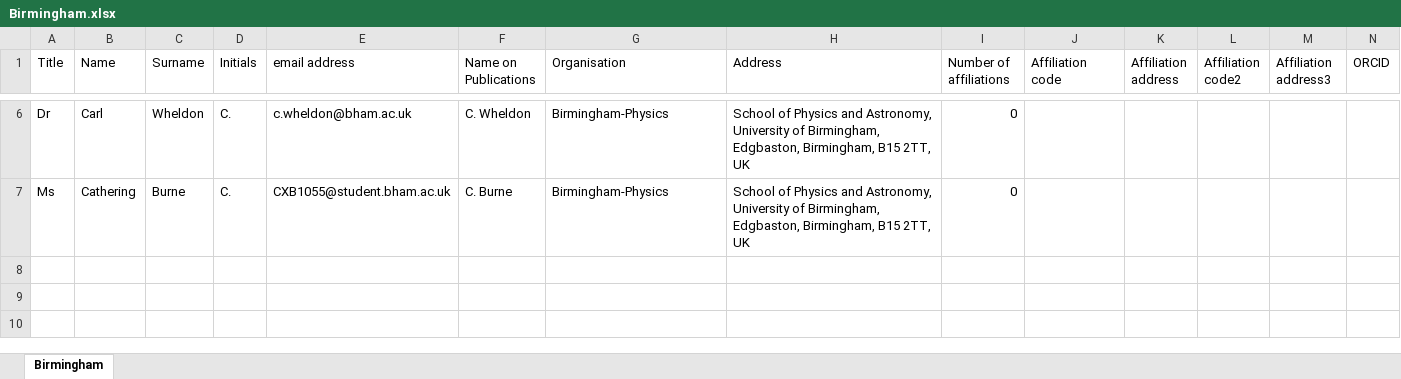
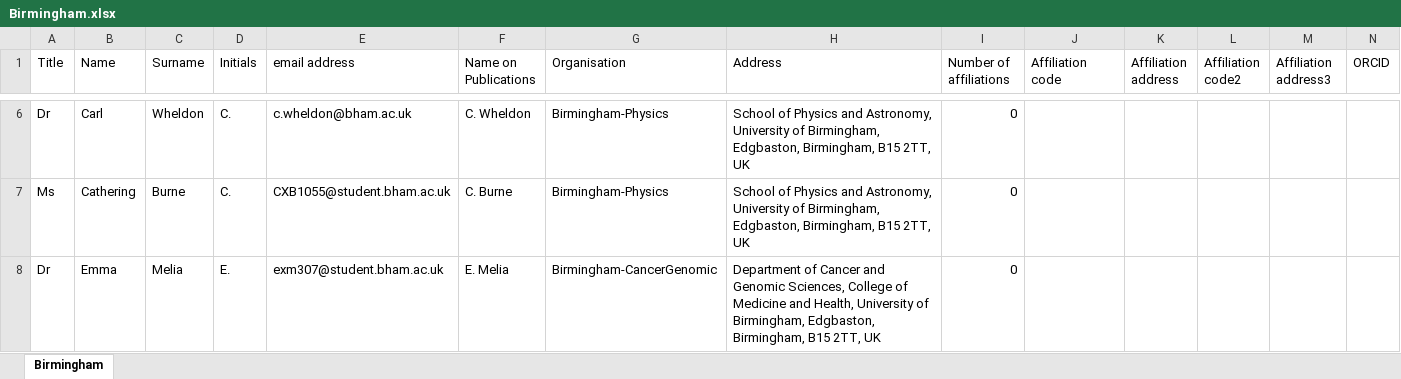
Before and after one commit to longkr/LhARA-Collaboration-lists, an Excel workbook: 11-CollaborationList/Birmingham.xlsx, sheet Birmingham, drawn as a sheet; only a part is shown, gaps mark what is left out; values as stored, in another font and other column widths than the file's, no borders; table styles not drawn; rows hold the shown columns only; the diff names each change by its address in the sheet, - before the commit and + after, or states it on an @@ line.

```diff
--- a/11-CollaborationList/Birmingham.xlsx (sheet Birmingham)
+++ b/11-CollaborationList/Birmingham.xlsx (sheet Birmingham)
+row 8: Dr | Emma | Melia | E. | exm307@student.bham.ac.uk | E. Melia | Birmingham-CancerGenomic | Department of Cancer and Genomic Sciences, College of Medicine and Health, University of Birmingham, Edgbaston, Birmingham, B15 2TT, UK | 0
```
Also changed, not shown: 6 other files.
